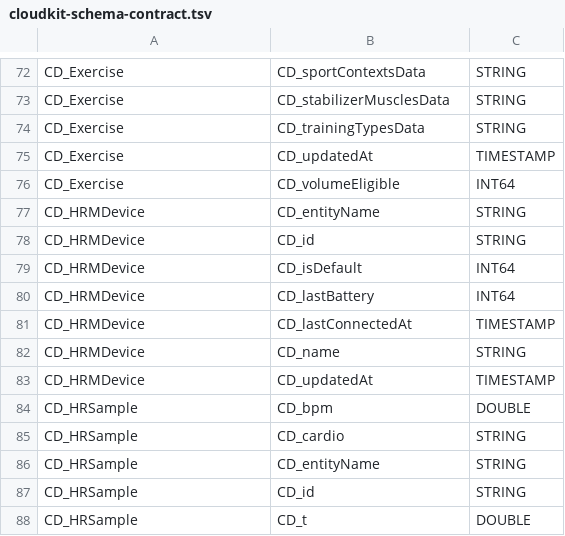
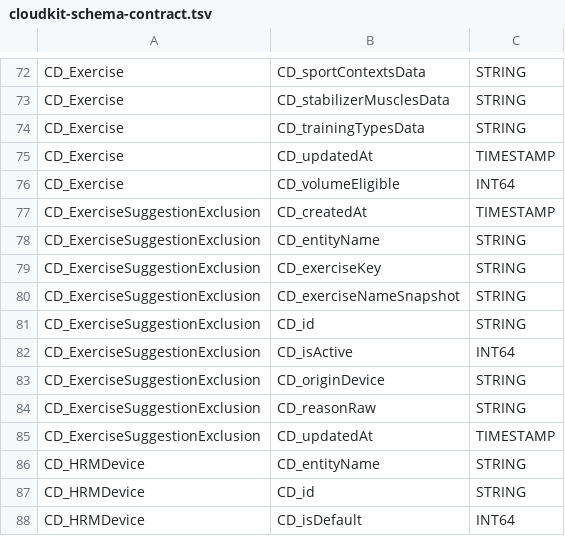
Before and after one commit to johnarleyburns/parso-workout-ios-app, a TSV file: scripts/cloudkit-schema-contract.tsv, drawn as a sheet; only a part is shown, gaps mark what is left out; the shorter side is filled out with more unchanged rows.

```diff
--- a/scripts/cloudkit-schema-contract.tsv
+++ b/scripts/cloudkit-schema-contract.tsv
@@ -76,2 +76,11 @@ CD_Exercise	CD_updatedAt	TIMESTAMP
 CD_Exercise	CD_volumeEligible	INT64
+CD_ExerciseSuggestionExclusion	CD_createdAt	TIMESTAMP
+CD_ExerciseSuggestionExclusion	CD_entityName	STRING
+CD_ExerciseSuggestionExclusion	CD_exerciseKey	STRING
+CD_ExerciseSuggestionExclusion	CD_exerciseNameSnapshot	STRING
+CD_ExerciseSuggestionExclusion	CD_id	STRING
+CD_ExerciseSuggestionExclusion	CD_isActive	INT64
+CD_ExerciseSuggestionExclusion	CD_originDevice	STRING
+CD_ExerciseSuggestionExclusion	CD_reasonRaw	STRING
+CD_ExerciseSuggestionExclusion	CD_updatedAt	TIMESTAMP
 CD_HRMDevice	CD_entityName	STRING
```
Also changed, not shown: 24 other files.
